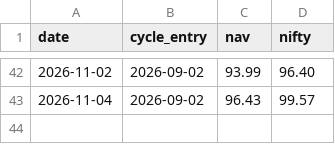
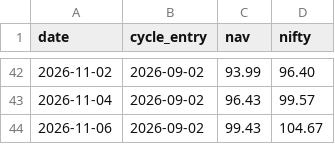
Before and after one commit to Jay2597/stock-momentum-paper, a CSV file: results/nav.csv, drawn as a sheet; only a part is shown, gaps mark what is left out.

```diff
--- a/results/nav.csv
+++ b/results/nav.csv
@@ -43 +43,2 @@ date,cycle_entry,nav,nifty
 2026-11-04,2026-09-02,96.43,99.57
+2026-11-06,2026-09-02,99.43,104.67
```
